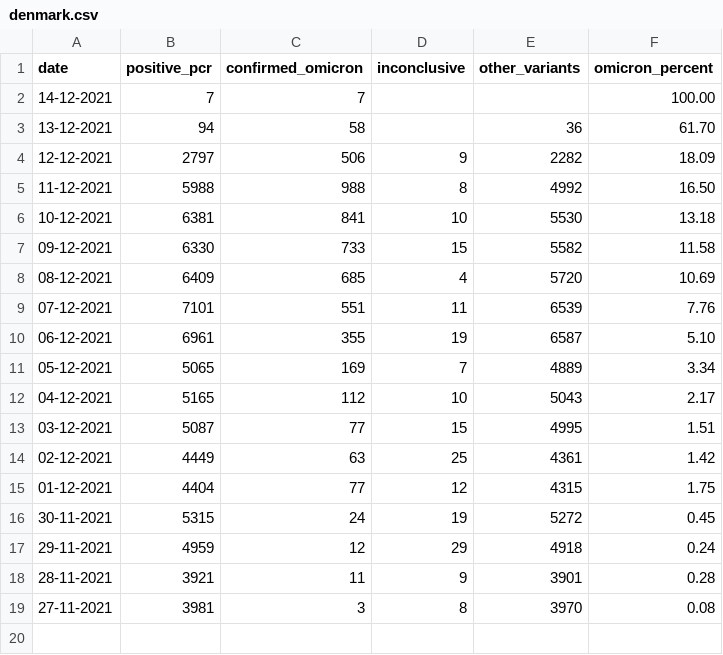
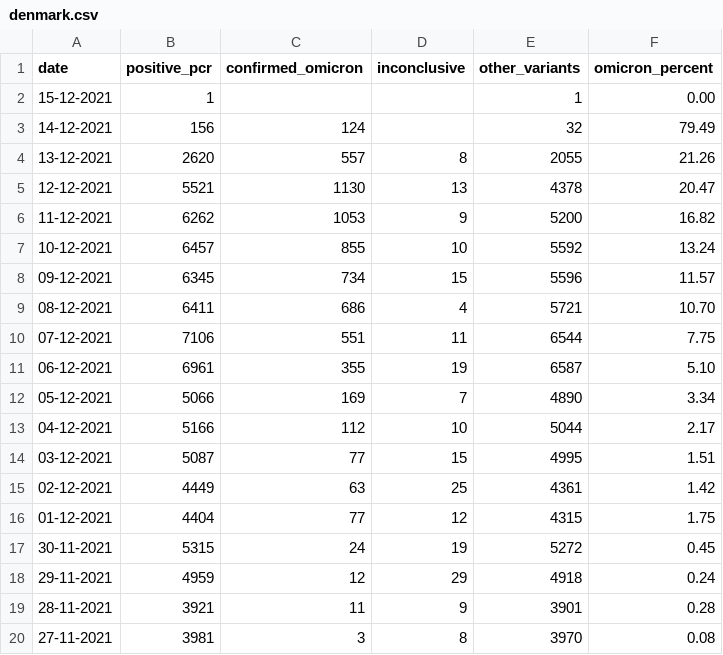
Before and after one commit to globaldothealth/covid19-omicron, a CSV file: denmark/denmark.csv, drawn as a sheet.

Commit message:
denmark: update data

```diff
--- a/denmark/denmark.csv
+++ b/denmark/denmark.csv
@@ -1,13 +1,14 @@
 date,positive_pcr,confirmed_omicron,inconclusive,other_variants,omicron_percent
-14-12-2021,7,7,,,100.00
-13-12-2021,94,58,,36,61.70
-12-12-2021,2797,506,9,2282,18.09
-11-12-2021,5988,988,8,4992,16.50
-10-12-2021,6381,841,10,5530,13.18
-09-12-2021,6330,733,15,5582,11.58
-08-12-2021,6409,685,4,5720,10.69
-07-12-2021,7101,551,11,6539,7.76
+15-12-2021,1,,,1,0.00
+14-12-2021,156,124,,32,79.49
+13-12-2021,2620,557,8,2055,21.26
+12-12-2021,5521,1130,13,4378,20.47
+11-12-2021,6262,1053,9,5200,16.82
+10-12-2021,6457,855,10,5592,13.24
+09-12-2021,6345,734,15,5596,11.57
+08-12-2021,6411,686,4,5721,10.70
+07-12-2021,7106,551,11,6544,7.75
 06-12-2021,6961,355,19,6587,5.10
-05-12-2021,5065,169,7,4889,3.34
-04-12-2021,5165,112,10,5043,2.17
+05-12-2021,5066,169,7,4890,3.34
+04-12-2021,5166,112,10,5044,2.17
 03-12-2021,5087,77,15,4995,1.51
```
Also changed, not shown: 3 other files.
